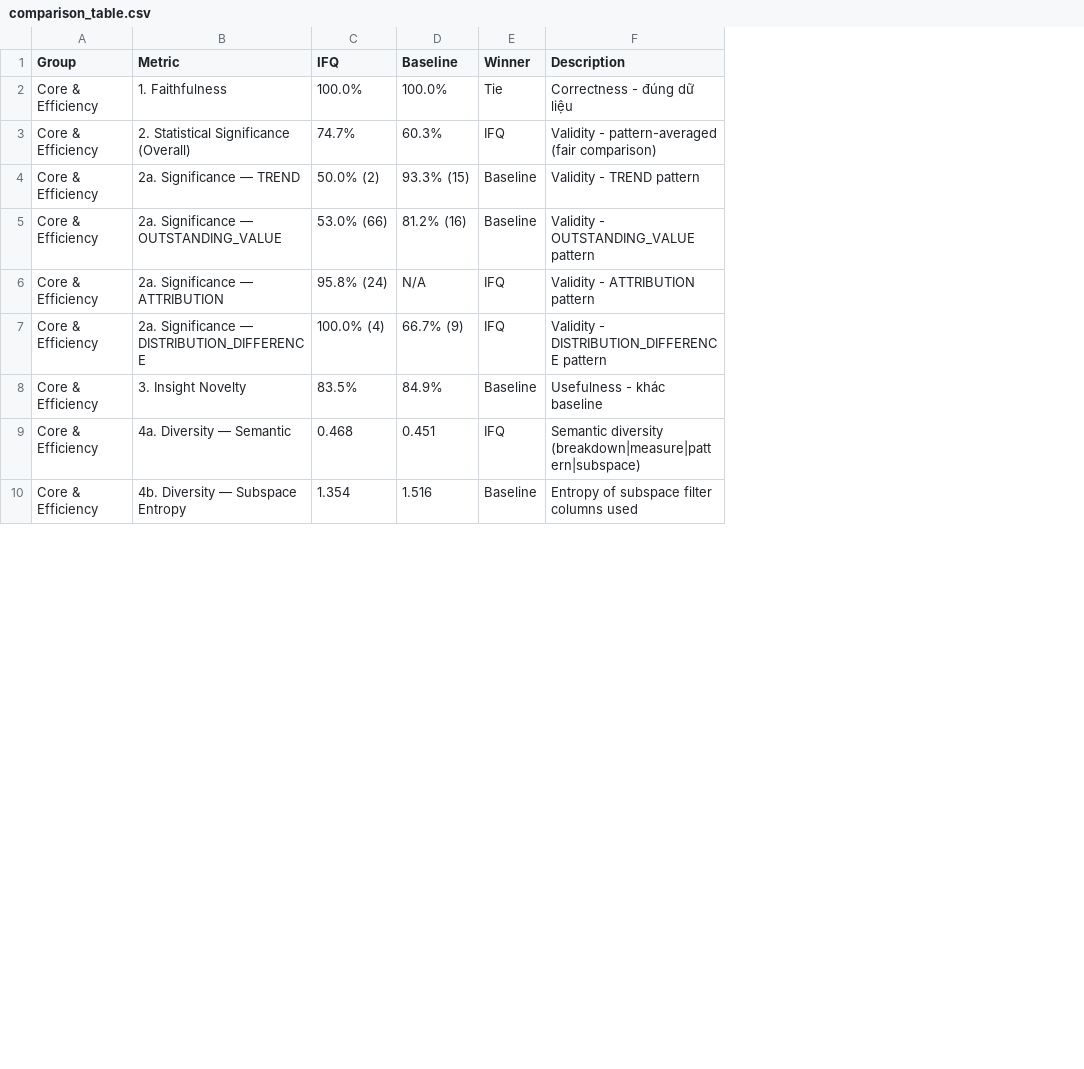
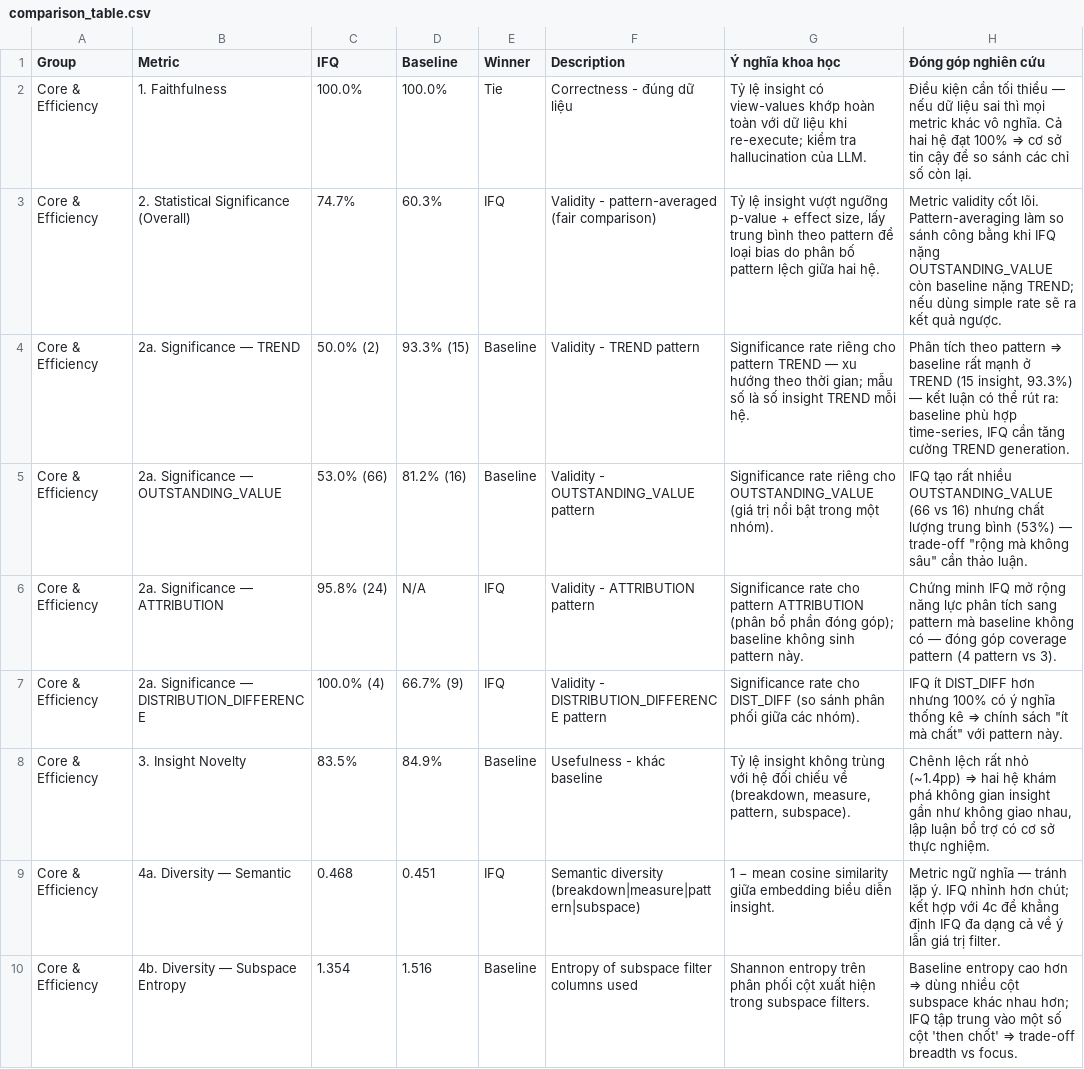
Before and after one commit to sunnydovision/EDAProject, a CSV file: evaluation/evaluation_results/comparison_table.csv, drawn as a sheet; only a part is shown; the diff names each change by its address in the sheet, - before the commit and + after, or states it on an @@ line.

Commit message:
add info

```diff
--- a/evaluation/evaluation_results/comparison_table.csv
+++ b/evaluation/evaluation_results/comparison_table.csv
+column G (Ý nghĩa khoa học), rows 2-10: Tỷ lệ insight có view-values khớp hoàn toàn với dữ liệu khi re-execute; kiểm tra hallucination của LLM. | Tỷ lệ insight vượt ngưỡng p-value + effect size, lấy trung bình theo pattern để loại bias do phân bố pattern lệch giữa hai hệ. | Significance rate riêng cho pattern TREND — xu hướng theo thời gian; mẫu số là số insight TREND mỗi hệ. | Significance rate riêng cho OUTSTANDING_VALUE (giá trị nổi bật trong một nhóm). | Significance rate cho pattern ATTRIBUTION (phân bổ phần đóng góp); baseline không sinh pattern này. | Significance rate cho DIST_DIFF (so sánh phân phối giữa các nhóm). | Tỷ lệ insight không trùng với hệ đối chiếu về (breakdown, measure, pattern, subspace). | 1 − mean cosine similarity giữa embedding biểu diễn insight. | Shannon entropy trên phân phối cột xuất hiện trong subspace filters.
+column H (Đóng góp nghiên cứu), rows 2-10: Điều kiện cần tối thiểu — nếu dữ liệu sai thì mọi metric khác vô nghĩa. Cả hai hệ đạt 100% ⇒ cơ sở tin cậy để so sánh các chỉ số còn lại. | Metric validity cốt lõi. Pattern-averaging làm so sánh công bằng khi IFQ nặng OUTSTANDING_VALUE còn baseline nặng TREND; nếu dùng simple rate sẽ ra kết quả ngược. | Phân tích theo pattern ⇒ baseline rất mạnh ở TREND (15 insight, 93.3%) — kết luận có thể rút ra: baseline phù hợp time-series, IFQ cần tăng cường TREND generation. | IFQ tạo rất nhiều OUTSTANDING_VALUE (66 vs 16) nhưng chất lượng trung bình (53%) — trade-off "rộng mà không sâu" cần thảo luận. | Chứng minh IFQ mở rộng năng lực phân tích sang pattern mà baseline không có — đóng góp coverage pattern (4 pattern vs 3). | IFQ ít DIST_DIFF hơn nhưng 100% có ý nghĩa thống kê ⇒ chính sách "ít mà chất" với pattern này. | Chênh lệch rất nhỏ (~1.4pp) ⇒ hai hệ khám phá không gian insight gần như không giao nhau, lập luận bổ trợ có cơ sở thực nghiệm. | Metric ngữ nghĩa — tránh lặp ý. IFQ nhỉnh hơn chút; kết hợp với 4c để khẳng định IFQ đa dạng cả về ý lẫn giá trị filter. | Baseline entropy cao hơn ⇒ dùng nhiều cột subspace khác nhau hơn; IFQ tập trung vào một số cột 'then chốt' ⇒ trade-off breadth vs focus.
```
